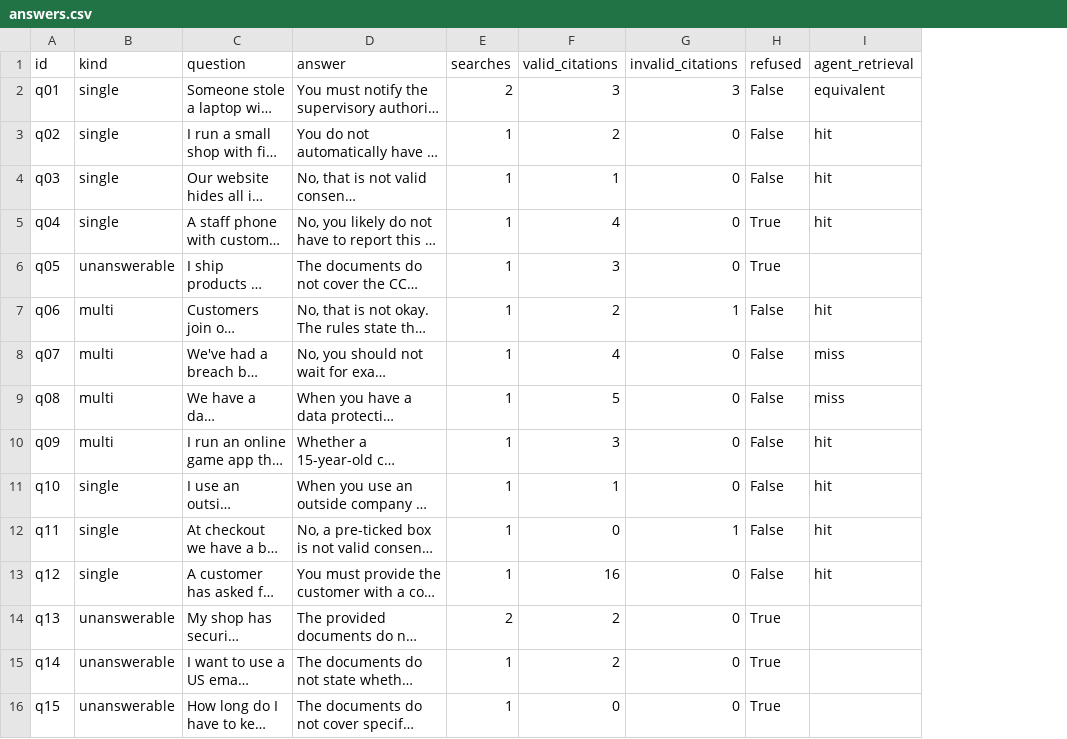
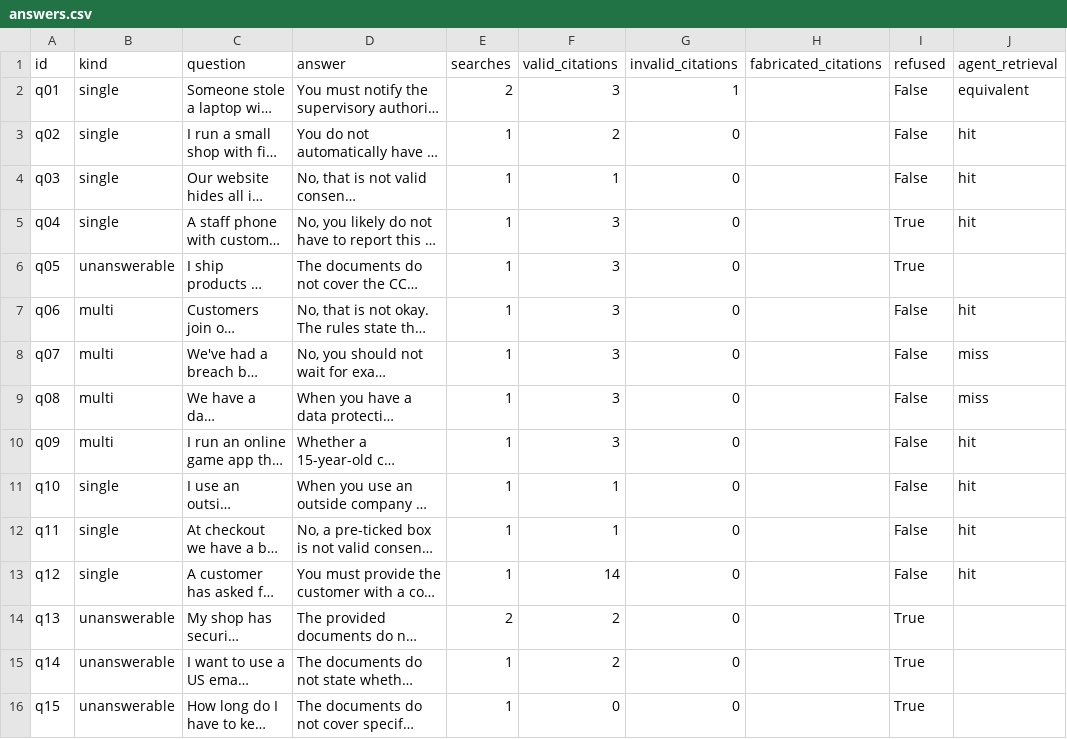
Before and after one commit to ami232/daiist-assignment-3, a CSV file: eval/answers.csv, drawn as a sheet; only a part is shown; long unchanged cells end in …; the diff covers the shown part only; the diff names each change by its address in the sheet, - before the commit and + after, or states it on an @@ line.

Commit message:
Fix multi-source citation check; add judge rubric

```diff
--- a/eval/answers.csv
+++ b/eval/answers.csv
+column H (fabricated_citations), empty
-G2 (invalid_citations): 3
+G2 (invalid_citations): 1
-F5 (valid_citations): 4
+F5 (valid_citations): 3
-F7 (valid_citations): 2
+F7 (valid_citations): 3
-G7 (invalid_citations): 1
+G7 (invalid_citations): 0
-F8 (valid_citations): 4
+F8 (valid_citations): 3
-F9 (valid_citations): 5
+F9 (valid_citations): 3
-F12 (valid_citations): 0
+F12 (valid_citations): 1
-G12 (invalid_citations): 1
+G12 (invalid_citations): 0
-F13 (valid_citations): 16
+F13 (valid_citations): 14
```
Also changed, not shown: 8 edited cells elsewhere in this file, 5 other files.
